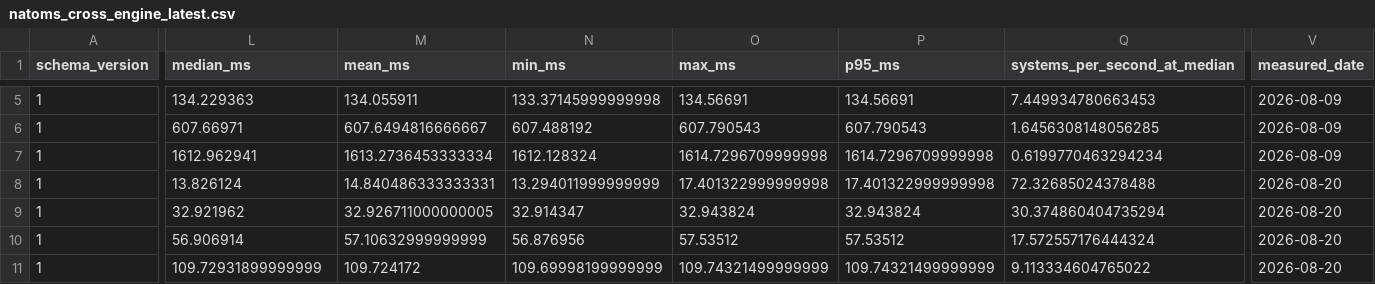
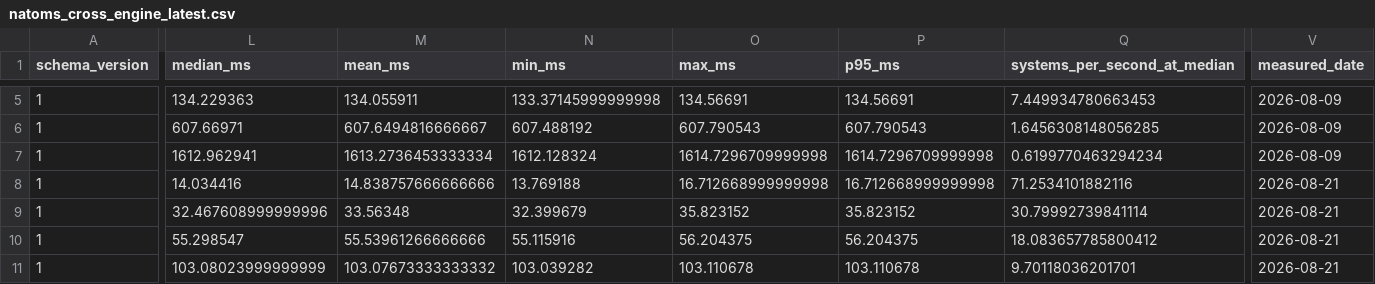
Before and after one commit to jinzhezenggroup/xtbloom, a CSV file: benchmarks/natoms_cross_engine_latest.csv, drawn as a sheet; only a part is shown, gaps mark what is left out; the diff covers the shown part only; the diff names each change by its address in the sheet, - before the commit and + after, or states it on an @@ line.

```diff
--- a/benchmarks/natoms_cross_engine_latest.csv
+++ b/benchmarks/natoms_cross_engine_latest.csv
-L8 (median_ms): 13.826124
+L8 (median_ms): 14.034416
-M8 (mean_ms): 14.840486333333331
+M8 (mean_ms): 14.838757666666666
-N8 (min_ms): 13.294011999999999
+N8 (min_ms): 13.769188
-O8 (max_ms): 17.401322999999998
+O8 (max_ms): 16.712668999999998
-P8 (p95_ms): 17.401322999999998
+P8 (p95_ms): 16.712668999999998
-Q8 (systems_per_second_at_median): 72.32685024378488
+Q8 (systems_per_second_at_median): 71.2534101882116
-V8:V11 (measured_date): 2026-08-20
+V8:V11 (measured_date): 2026-08-21
-L9 (median_ms): 32.921962
+L9 (median_ms): 32.467608999999996
-M9 (mean_ms): 32.926711000000005
+M9 (mean_ms): 33.56348
-N9 (min_ms): 32.914347
+N9 (min_ms): 32.399679
-O9 (max_ms): 32.943824
+O9 (max_ms): 35.823152
-P9 (p95_ms): 32.943824
+P9 (p95_ms): 35.823152
-Q9 (systems_per_second_at_median): 30.374860404735294
+Q9 (systems_per_second_at_median): 30.79992739841114
-L10 (median_ms): 56.906914
+L10 (median_ms): 55.298547
-M10 (mean_ms): 57.10632999999999
+M10 (mean_ms): 55.53961266666666
-N10 (min_ms): 56.876956
+N10 (min_ms): 55.115916
-O10 (max_ms): 57.53512
+O10 (max_ms): 56.204375
-P10 (p95_ms): 57.53512
+P10 (p95_ms): 56.204375
-Q10 (systems_per_second_at_median): 17.572557176444324
+Q10 (systems_per_second_at_median): 18.083657785800412
-L11 (median_ms): 109.72931899999999
+L11 (median_ms): 103.08023999999999
-M11 (mean_ms): 109.724172
+M11 (mean_ms): 103.07673333333332
-N11 (min_ms): 109.69998199999999
+N11 (min_ms): 103.039282
-O11 (max_ms): 109.74321499999999
+O11 (max_ms): 103.110678
-P11 (p95_ms): 109.74321499999999
+P11 (p95_ms): 103.110678
-Q11 (systems_per_second_at_median): 9.113334604765022
+Q11 (systems_per_second_at_median): 9.70118036201701
```
Also changed, not shown: 149 edited cells elsewhere in this file, 15 other files.
